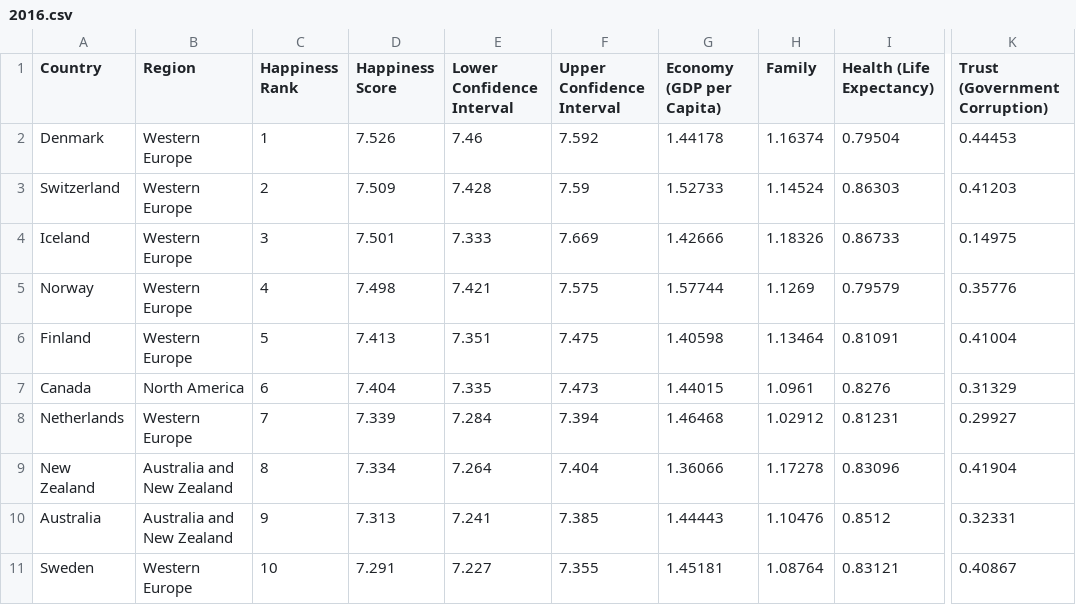
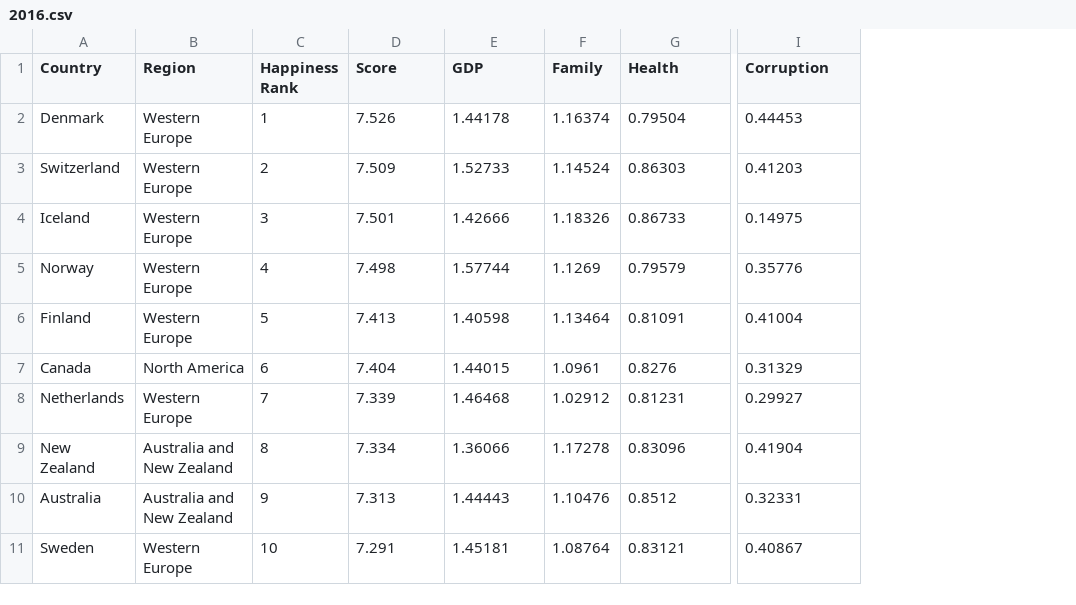
Before and after one commit to mengjian0502/eee511_team3_assignment, a CSV file: assignment02/dataset/world-happiness/2016.csv, drawn as a sheet; only a part is shown, gaps mark what is left out; removed rows and columns are numbered as before the commit, all else as after; the diff names each change by its address in the sheet, - before the commit and + after, or states it on an @@ line.

Commit message:
dataset combined

```diff
--- a/assignment02/dataset/world-happiness/2016.csv
+++ b/assignment02/dataset/world-happiness/2016.csv
-column E (Lower Confidence Interval), rows 2-11: 7.46 | 7.428 | 7.333 | 7.421 | 7.351 | 7.335 | 7.284 | 7.264 | 7.241 | 7.227
-column F (Upper Confidence Interval), rows 2-11: 7.592 | 7.59 | 7.669 | 7.575 | 7.475 | 7.473 | 7.394 | 7.404 | 7.385 | 7.355
-D1: Happiness Score
+D1: Score
-E1: Economy (GDP per Capita)
+E1: GDP
-G1: Health (Life Expectancy)
+G1: Health
-I1: Trust (Government Corruption)
+I1: Corruption
```
Also changed, not shown: assignment02/dataset/world-happiness/2015.csv, assignment02/dataset/world-happiness/2018.csv, 14 other files.
